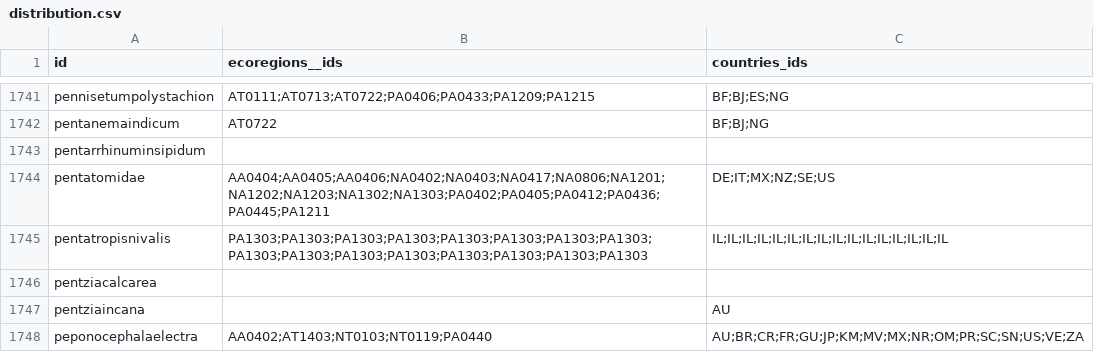
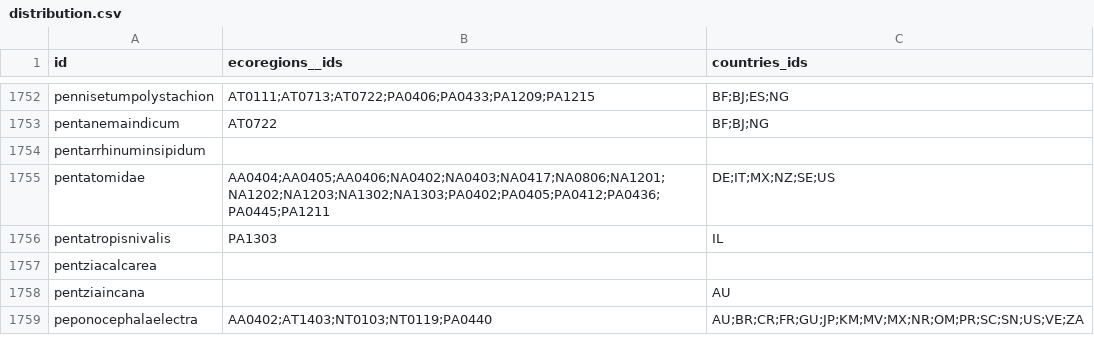
Before and after one commit to tsammalex/tsammalex, a CSV file: tsammalexdata/data/distribution.csv, drawn as a sheet; only a part is shown, gaps mark what is left out; the diff covers the shown part only.

```diff
--- a/tsammalexdata/data/distribution.csv
+++ b/tsammalexdata/data/distribution.csv
@@ -1744,3 +1755,3 @@ pentarrhinuminsipidum,,
 pentatomidae,AA0404;AA0405;AA0406;NA0402;NA0403;NA0417;NA0806;NA1201;NA1202;NA1203;NA1302;NA1303;PA0402;PA0405;PA0412;PA0436;PA0445;PA1211,DE;IT;MX;NZ;SE;US
-pentatropisnivalis,PA1303;PA1303;PA1303;PA1303;PA1303;PA1303;PA1303;PA1303;PA1303;PA1303;PA1303;PA1303;PA1303;PA1303;PA1303;PA1303,IL;IL;IL;IL;IL;IL;IL;IL;IL;IL;IL;IL;IL;IL;IL;IL
+pentatropisnivalis,PA1303,IL
 pentziacalcarea,,
```
Also changed, not shown: 16 added rows and 42 edited cells elsewhere in this file.
